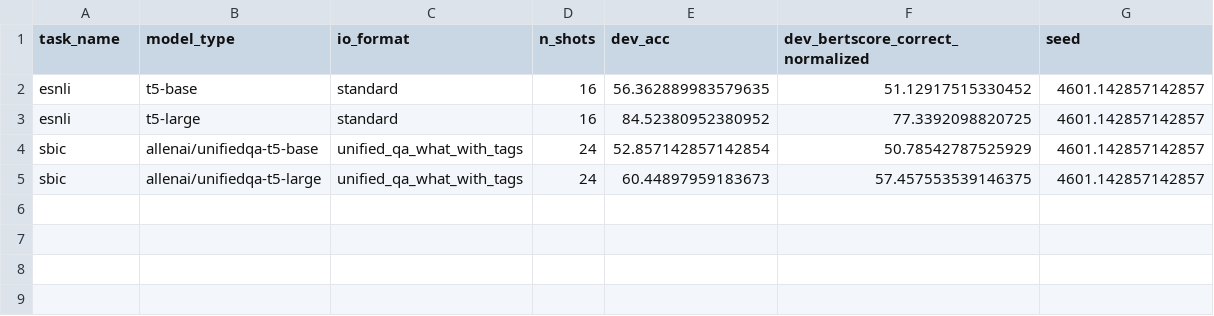
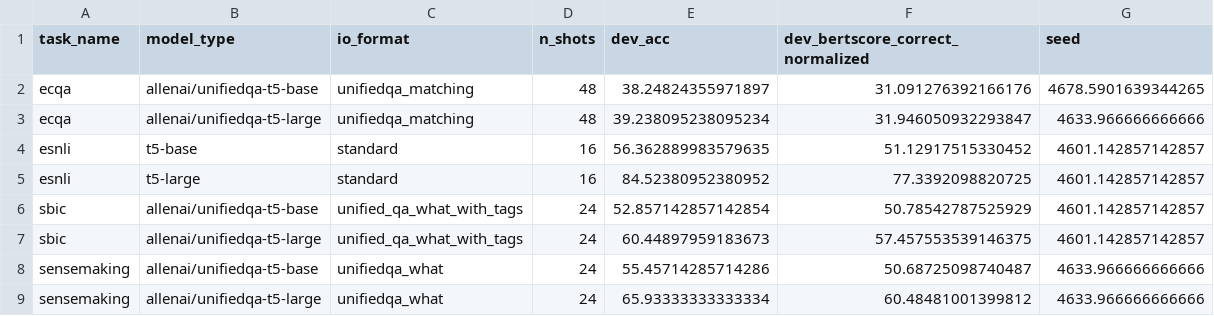
Before and after one commit to SanniM3/predicitons_with_explanations, a CSV file: out_setting8/results.csv, drawn as a sheet.

Commit message:
Update results.csv

```diff
--- a/out_setting8/results.csv
+++ b/out_setting8/results.csv
@@ -1,2 +1,4 @@
 task_name,model_type,io_format,n_shots,dev_acc,dev_bertscore_correct_normalized,seed
+ecqa,allenai/unifiedqa-t5-base,unifiedqa_matching,48,38.24824355971897,31.091276392166176,4678.5901639344265
+ecqa,allenai/unifiedqa-t5-large,unifiedqa_matching,48,39.238095238095234,31.946050932293847,4633.966666666666
 esnli,t5-base,standard,16,56.362889983579635,51.12917515330452,4601.142857142857
@@ -5 +7,3 @@ sbic,allenai/unifiedqa-t5-base,unified_qa_what_with_tags,24,52.857142857142854,5
 sbic,allenai/unifiedqa-t5-large,unified_qa_what_with_tags,24,60.44897959183673,57.457553539146375,4601.142857142857
+sensemaking,allenai/unifiedqa-t5-base,unifiedqa_what,24,55.45714285714286,50.68725098740487,4633.966666666666
+sensemaking,allenai/unifiedqa-t5-large,unifiedqa_what,24,65.93333333333334,60.48481001399812,4633.966666666666
```
